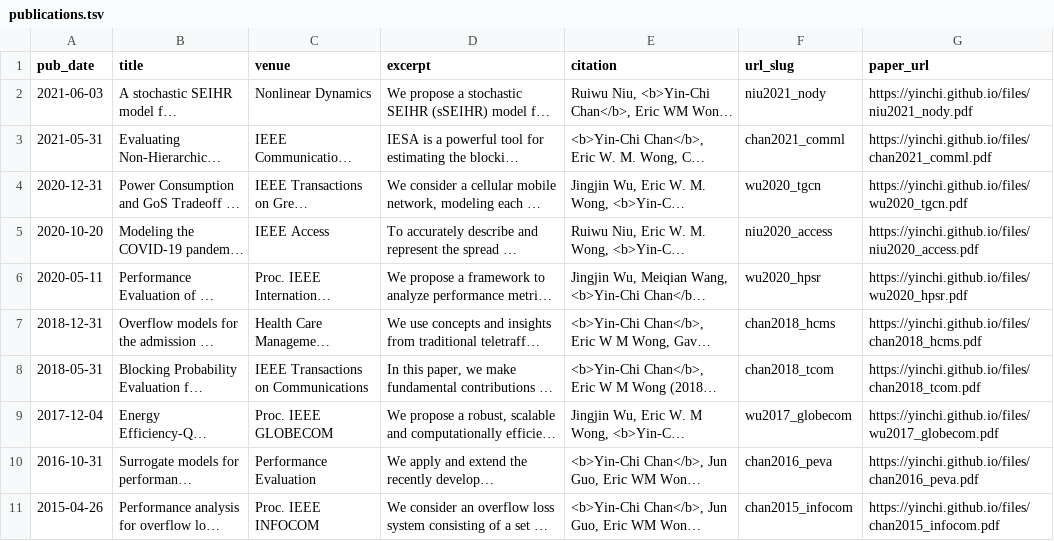
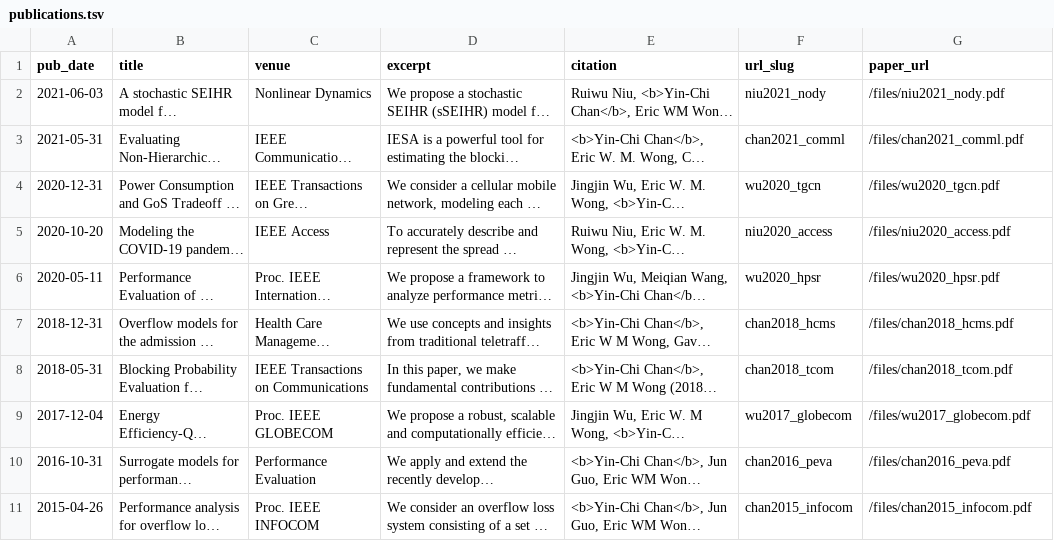
Before and after one commit to yinchi/yinchi.github.io, a TSV file: markdown_generator/publications.tsv, drawn as a sheet; long unchanged cells end in …; the diff names each change by its address in the sheet, - before the commit and + after, or states it on an @@ line.

```diff
--- a/markdown_generator/publications.tsv
+++ b/markdown_generator/publications.tsv
-G2 (paper_url): https://yinchi.github.io/files/niu2021_nody.pdf
+G2 (paper_url): /files/niu2021_nody.pdf
-G3 (paper_url): https://yinchi.github.io/files/chan2021_comml.pdf
+G3 (paper_url): /files/chan2021_comml.pdf
-G4 (paper_url): https://yinchi.github.io/files/wu2020_tgcn.pdf
+G4 (paper_url): /files/wu2020_tgcn.pdf
-G5 (paper_url): https://yinchi.github.io/files/niu2020_access.pdf
+G5 (paper_url): /files/niu2020_access.pdf
-G6 (paper_url): https://yinchi.github.io/files/wu2020_hpsr.pdf
+G6 (paper_url): /files/wu2020_hpsr.pdf
-G7 (paper_url): https://yinchi.github.io/files/chan2018_hcms.pdf
+G7 (paper_url): /files/chan2018_hcms.pdf
-G8 (paper_url): https://yinchi.github.io/files/chan2018_tcom.pdf
+G8 (paper_url): /files/chan2018_tcom.pdf
-G9 (paper_url): https://yinchi.github.io/files/wu2017_globecom.pdf
+G9 (paper_url): /files/wu2017_globecom.pdf
-G10 (paper_url): https://yinchi.github.io/files/chan2016_peva.pdf
+G10 (paper_url): /files/chan2016_peva.pdf
-G11 (paper_url): https://yinchi.github.io/files/chan2015_infocom.pdf
+G11 (paper_url): /files/chan2015_infocom.pdf
```
Also changed, not shown: 13 other files.
